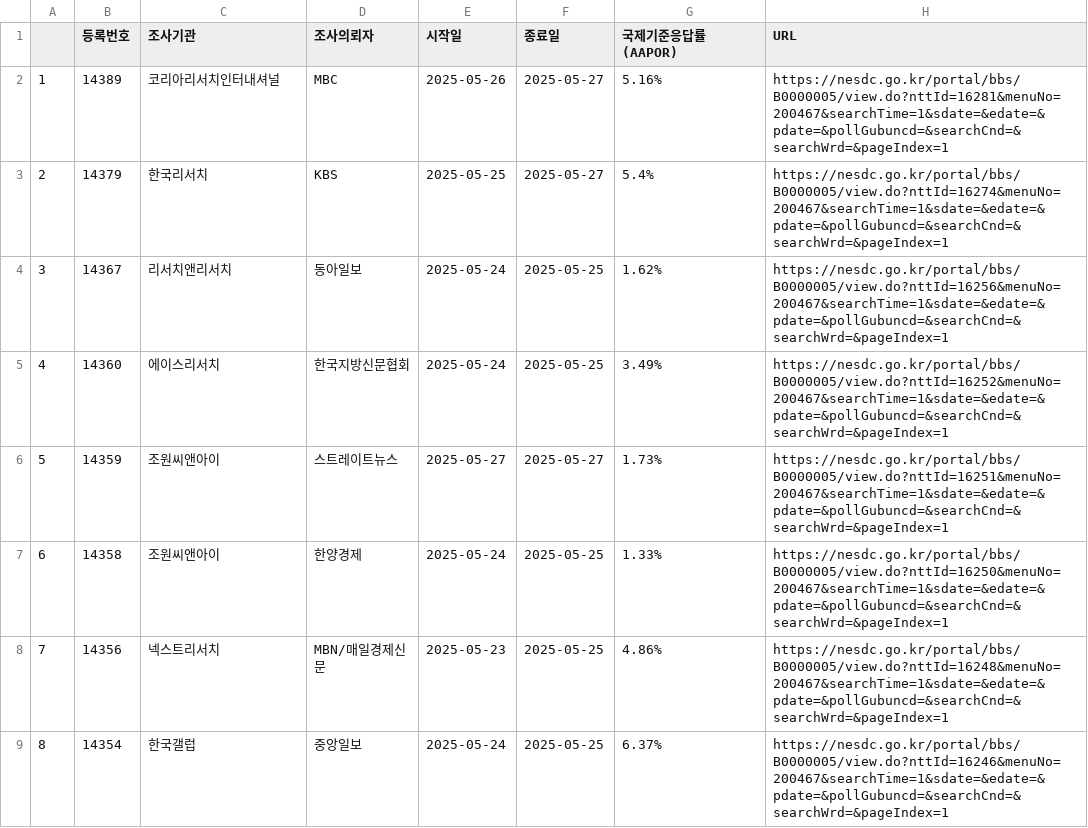
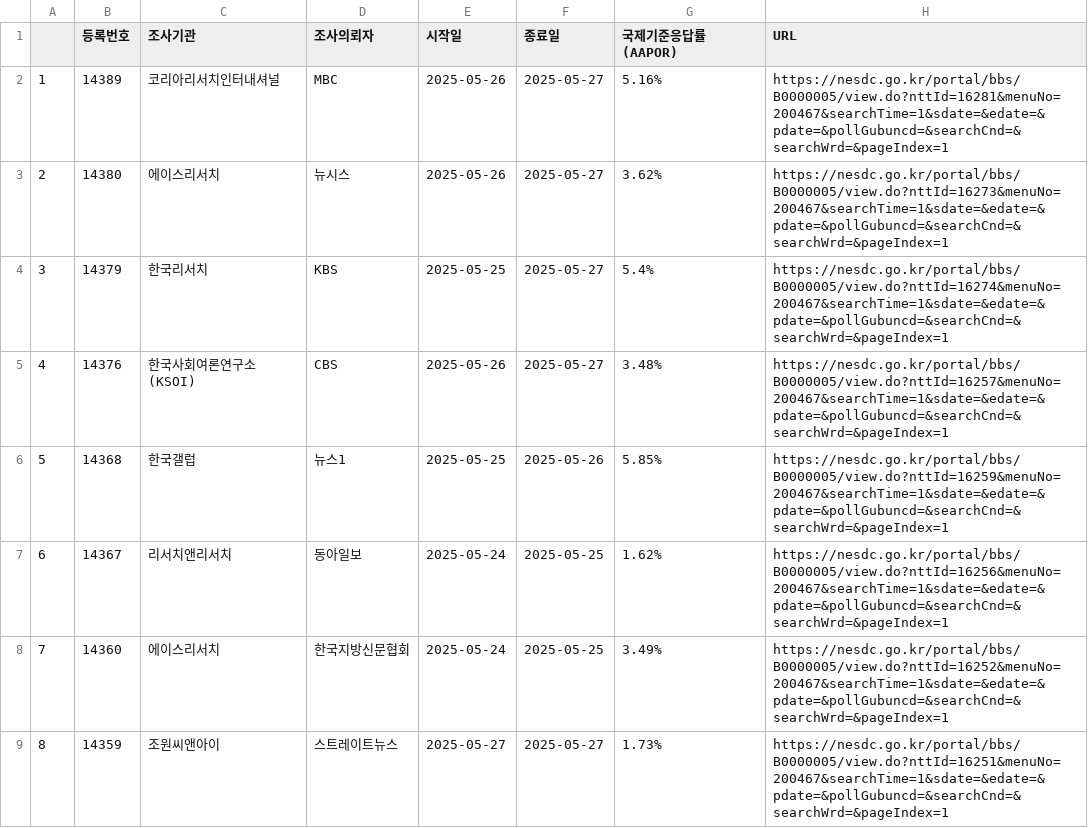
Before and after one commit to scholarsbookcase/election2025, a CSV file: IncludedPollsByDate/LV_2025-05-27_D3.csv, drawn as a sheet; only a part is shown; the shorter side is filled out with more unchanged rows; addresses are those after the commit; the diff names each change by its address in the sheet, - before the commit and + after, or states it on an @@ line.

```diff
--- a/IncludedPollsByDate/LV_2025-05-27_D3.csv
+++ b/IncludedPollsByDate/LV_2025-05-27_D3.csv
+row 3: 2 | 14380 | 에이스리서치 | 뉴시스 | 2025-05-26 | 2025-05-27 | 3.62% | https://nesdc.go.kr/portal/bbs/B0000005/view.do?nttId=16273&menuNo=200467&searchTime=1&sdate=&edate=&pdate=&pollGubuncd=&searchCnd=&searchWrd=&pageIndex=1
@@ column A renumbered from row 4 down @@
+row 5: 4 | 14376 | 한국사회여론연구소(KSOI) | CBS | 2025-05-26 | 2025-05-27 | 3.48% | https://nesdc.go.kr/portal/bbs/B0000005/view.do?nttId=16257&menuNo=200467&searchTime=1&sdate=&edate=&pdate=&pollGubuncd=&searchCnd=&searchWrd=&pageIndex=1
+row 6: 5 | 14368 | 한국갤럽 | 뉴스1 | 2025-05-25 | 2025-05-26 | 5.85% | https://nesdc.go.kr/portal/bbs/B0000005/view.do?nttId=16259&menuNo=200467&searchTime=1&sdate=&edate=&pdate=&pollGubuncd=&searchCnd=&searchWrd=&pageIndex=1
```
Also changed, not shown: IncludedPollsByDate/LV_2025-05-26_D3.csv, IncludedPollsByDate/all_2025-05-26_D3.csv, 6 other files.
